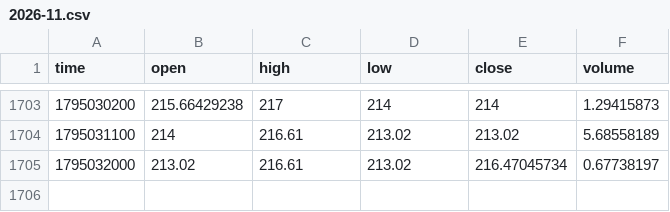
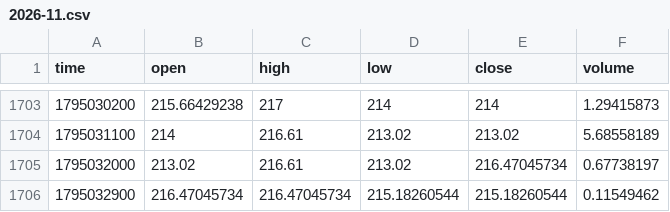
Before and after one commit to MarcanoFilms/xbt-market-data, a CSV file: data/neoxa/BTCB2_USDC/15m/2026-11.csv, drawn as a sheet; only a part is shown, gaps mark what is left out.

```diff
--- a/data/neoxa/BTCB2_USDC/15m/2026-11.csv
+++ b/data/neoxa/BTCB2_USDC/15m/2026-11.csv
@@ -1705 +1705,2 @@ time,open,high,low,close,volume
 1795032000,213.02,216.61,213.02,216.47045734,0.67738197
+1795032900,216.47045734,216.47045734,215.18260544,215.18260544,0.11549462
```
Also changed, not shown: data/neoxa/BTCB2_USDC/1d/2026-11.csv, data/neoxa/BTCB2_USDC/1h/2026-11.csv, 4 other files.
